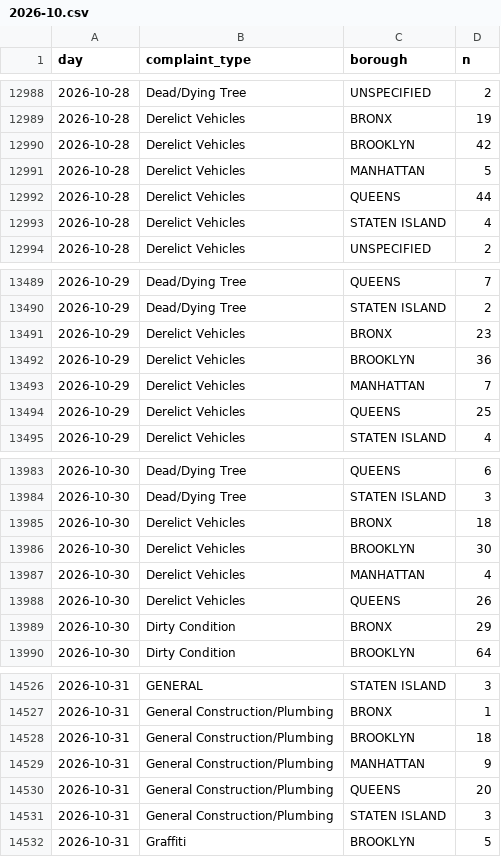
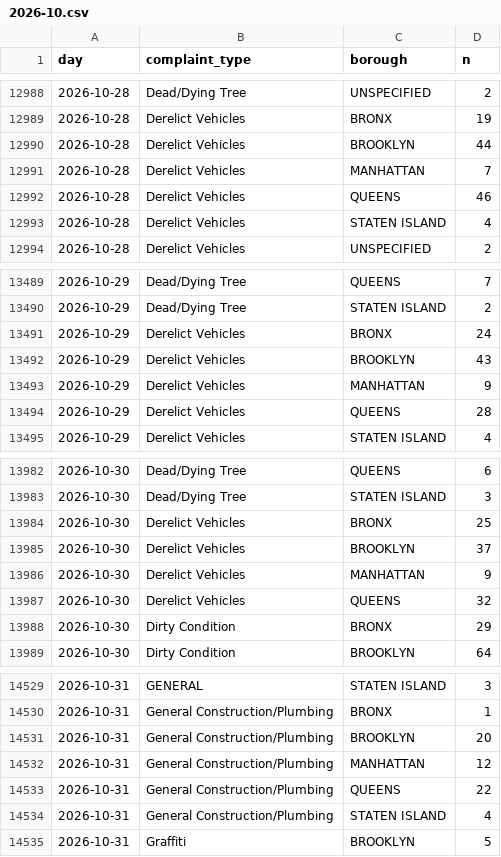
Before and after one commit to AshokReddy010/nyc-311-pulse, a CSV file: data/counts/2026-10.csv, drawn as a sheet; only a part is shown, gaps mark what is left out; the diff covers the shown part only.

```diff
--- a/data/counts/2026-10.csv
+++ b/data/counts/2026-10.csv
@@ -12989,5 +12989,5 @@ day,complaint_type,borough,n
 2026-10-28,Derelict Vehicles,BRONX,19
-2026-10-28,Derelict Vehicles,BROOKLYN,42
-2026-10-28,Derelict Vehicles,MANHATTAN,5
-2026-10-28,Derelict Vehicles,QUEENS,44
+2026-10-28,Derelict Vehicles,BROOKLYN,44
+2026-10-28,Derelict Vehicles,MANHATTAN,7
+2026-10-28,Derelict Vehicles,QUEENS,46
 2026-10-28,Derelict Vehicles,STATEN ISLAND,4
@@ -13490,6 +13490,6 @@ day,complaint_type,borough,n
 2026-10-29,Dead/Dying Tree,STATEN ISLAND,2
-2026-10-29,Derelict Vehicles,BRONX,23
-2026-10-29,Derelict Vehicles,BROOKLYN,36
-2026-10-29,Derelict Vehicles,MANHATTAN,7
-2026-10-29,Derelict Vehicles,QUEENS,25
+2026-10-29,Derelict Vehicles,BRONX,24
+2026-10-29,Derelict Vehicles,BROOKLYN,43
+2026-10-29,Derelict Vehicles,MANHATTAN,9
+2026-10-29,Derelict Vehicles,QUEENS,28
 2026-10-29,Derelict Vehicles,STATEN ISLAND,4
@@ -13984,6 +13983,6 @@ day,complaint_type,borough,n
 2026-10-30,Dead/Dying Tree,STATEN ISLAND,3
-2026-10-30,Derelict Vehicles,BRONX,18
-2026-10-30,Derelict Vehicles,BROOKLYN,30
-2026-10-30,Derelict Vehicles,MANHATTAN,4
-2026-10-30,Derelict Vehicles,QUEENS,26
+2026-10-30,Derelict Vehicles,BRONX,25
+2026-10-30,Derelict Vehicles,BROOKLYN,37
+2026-10-30,Derelict Vehicles,MANHATTAN,9
+2026-10-30,Derelict Vehicles,QUEENS,32
 2026-10-30,Dirty Condition,BRONX,29
@@ -14527,6 +14530,6 @@ day,complaint_type,borough,n
 2026-10-31,General Construction/Plumbing,BRONX,1
-2026-10-31,General Construction/Plumbing,BROOKLYN,18
-2026-10-31,General Construction/Plumbing,MANHATTAN,9
-2026-10-31,General Construction/Plumbing,QUEENS,20
-2026-10-31,General Construction/Plumbing,STATEN ISLAND,3
+2026-10-31,General Construction/Plumbing,BROOKLYN,20
+2026-10-31,General Construction/Plumbing,MANHATTAN,12
+2026-10-31,General Construction/Plumbing,QUEENS,22
+2026-10-31,General Construction/Plumbing,STATEN ISLAND,4
 2026-10-31,Graffiti,BROOKLYN,5
```
Also changed, not shown: 4 added rows, 1 removed row and 25 edited cells elsewhere in this file, 4 other files.
